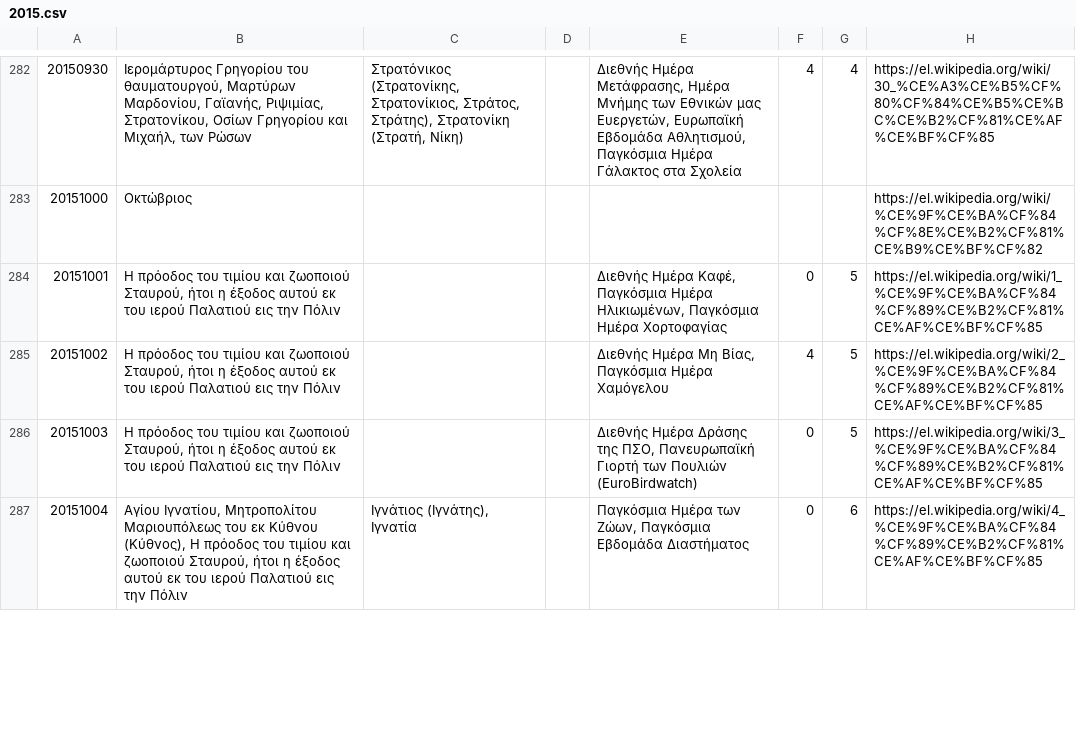
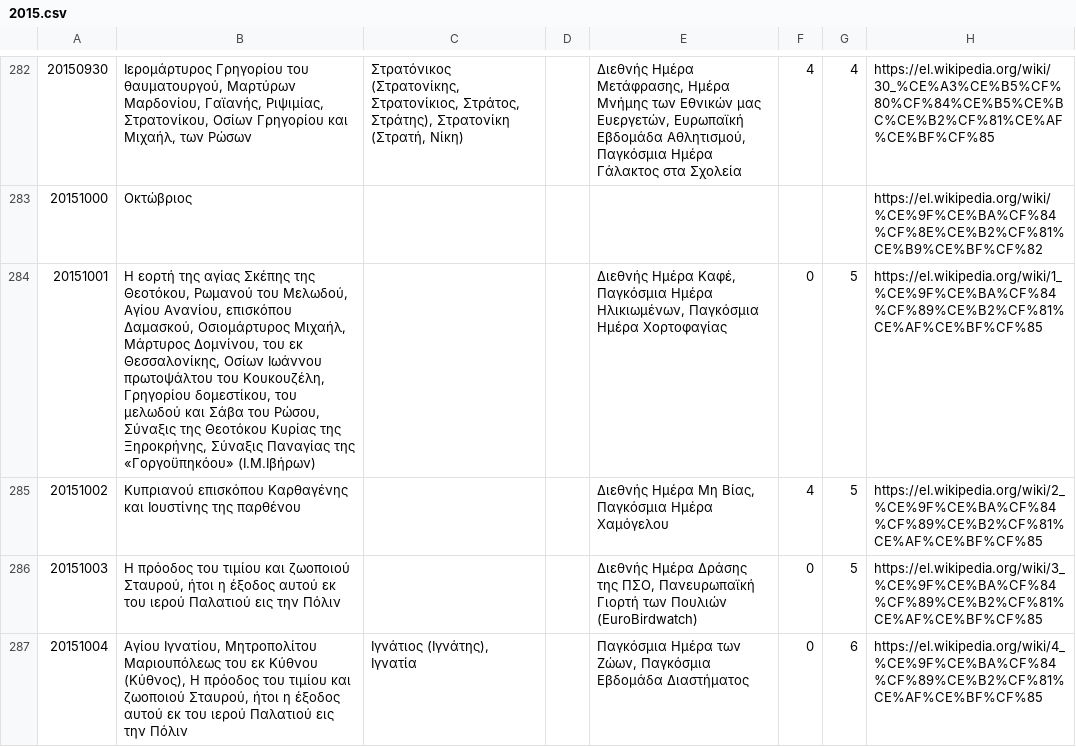
Before and after one commit to smekras/holydays-generator, a CSV file: files/2015.csv, drawn as a sheet; only a part is shown, gaps mark what is left out.

Commit message:
Add list for October

```diff
--- a/files/2015.csv
+++ b/files/2015.csv
@@ -283,4 +283,4 @@
 20151000,Οκτώβριος,,,,,,https://el.wikipedia.org/wiki/%CE%9F%CE%BA%CF%84%CF%8E%CE%B2%CF%81%CE%B9%CE%BF%CF%82
-20151001,"Η πρόοδος του τιμίου και ζωοποιού Σταυρού, ήτοι η έξοδος αυτού εκ του ιερού Παλατιού εις την Πόλιν",,,"Διεθνής Ημέρα Καφέ, Παγκόσμια Ημέρα Ηλικιωμένων, Παγκόσμια Ημέρα Χορτοφαγίας",0,5,https://el.wikipedia.org/wiki/1_%CE%9F%CE%BA%CF%84%CF%89%CE%B2%CF%81%CE%AF%CE%BF%CF%85
-20151002,"Η πρόοδος του τιμίου και ζωοποιού Σταυρού, ήτοι η έξοδος αυτού εκ του ιερού Παλατιού εις την Πόλιν",,,"Διεθνής Ημέρα Μη Βίας, Παγκόσμια Ημέρα Χαμόγελου",4,5,https://el.wikipedia.org/wiki/2_%CE%9F%CE%BA%CF%84%CF%89%CE%B2%CF%81%CE%AF%CE%BF%CF%85
+20151001,"Η εορτή της αγίας Σκέπης της Θεοτόκου, Ρωμανού του Μελωδού, Αγίου Ανανίου, επισκόπου Δαμασκού, Οσιομάρτυρος Μιχαήλ, Μάρτυρος Δομνίνου, του εκ Θεσσαλονίκης, Οσίων Ιωάννου πρωτοψάλτου του Κουκουζέλη, Γρηγορίου δομεστίκου, του μελωδού και Σάβα του Ρώσου, Σύναξις της Θεοτόκου Κυρίας της Ξηροκρήνης, Σύναξις Παναγίας της «Γοργοϋπηκόου» (Ι.Μ.Ιβήρων)",,,"Διεθνής Ημέρα Καφέ, Παγκόσμια Ημέρα Ηλικιωμένων, Παγκόσμια Ημέρα Χορτοφαγίας",0,5,https://el.wikipedia.org/wiki/1_%CE%9F%CE%BA%CF%84%CF%89%CE%B2%CF%81%CE%AF%CE%BF%CF%85
+20151002,Κυπριανού επισκόπου Καρθαγένης και Ιουστίνης της παρθένου,,,"Διεθνής Ημέρα Μη Βίας, Παγκόσμια Ημέρα Χαμόγελου",4,5,https://el.wikipedia.org/wiki/2_%CE%9F%CE%BA%CF%84%CF%89%CE%B2%CF%81%CE%AF%CE%BF%CF%85
 20151003,"Η πρόοδος του τιμίου και ζωοποιού Σταυρού, ήτοι η έξοδος αυτού εκ του ιερού Παλατιού εις την Πόλιν",,,"Διεθνής Ημέρα Δράσης της ΠΣΟ, Πανευρωπαϊκή Γιορτή των Πουλιών (EuroBirdwatch)",0,5,https://el.wikipedia.org/wiki/3_%CE%9F%CE%BA%CF%84%CF%89%CE%B2%CF%81%CE%AF%CE%BF%CF%85
```
Also changed, not shown: 2 other files.
